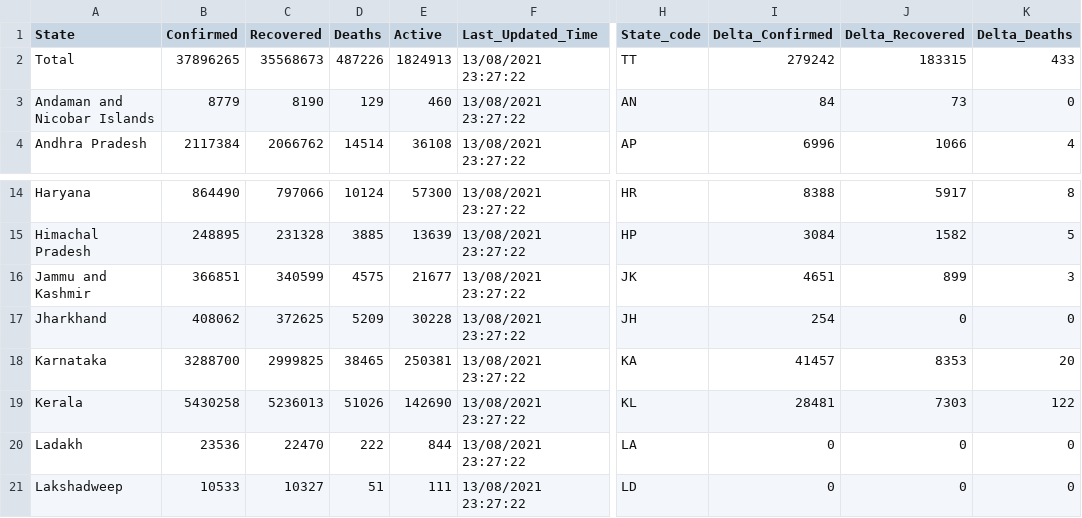
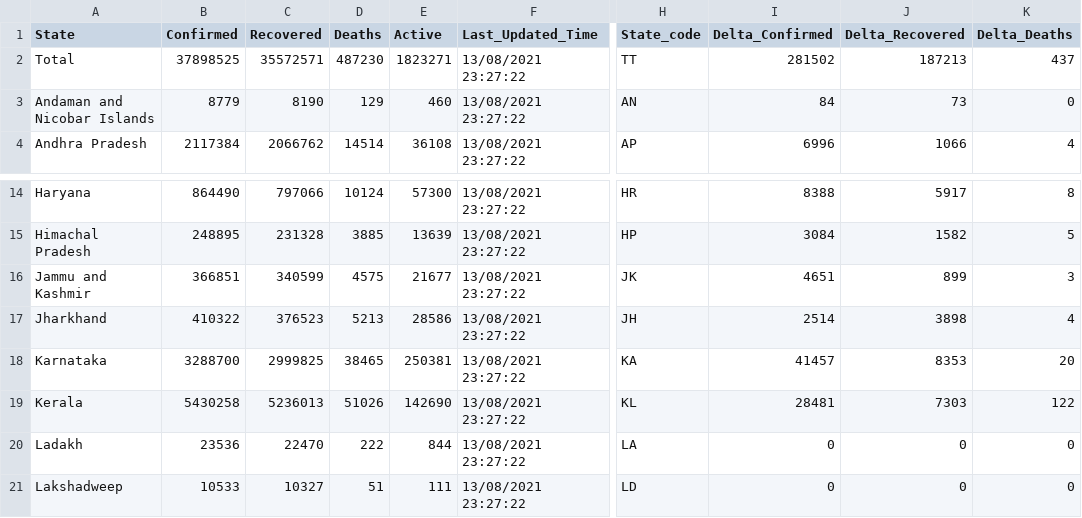
Before and after one commit to abhiramr/covid19bharat_data, a CSV file: csv/latest/state_wise.csv, drawn as a sheet; only a part is shown, gaps mark what is left out; the diff names each change by its address in the sheet, - before the commit and + after, or states it on an @@ line.

Commit message:
data updated on - Wed Jan 19 09:40:57 IST 2022

```diff
--- a/csv/latest/state_wise.csv
+++ b/csv/latest/state_wise.csv
-B2 (Confirmed): 37896265
+B2 (Confirmed): 37898525
-C2 (Recovered): 35568673
+C2 (Recovered): 35572571
-D2 (Deaths): 487226
+D2 (Deaths): 487230
-E2 (Active): 1824913
+E2 (Active): 1823271
-I2 (Delta_Confirmed): 279242
+I2 (Delta_Confirmed): 281502
-J2 (Delta_Recovered): 183315
+J2 (Delta_Recovered): 187213
-K2 (Delta_Deaths): 433
+K2 (Delta_Deaths): 437
-B17 (Confirmed): 408062
+B17 (Confirmed): 410322
-C17 (Recovered): 372625
+C17 (Recovered): 376523
-D17 (Deaths): 5209
+D17 (Deaths): 5213
-E17 (Active): 30228
+E17 (Active): 28586
-I17 (Delta_Confirmed): 254
+I17 (Delta_Confirmed): 2514
-J17 (Delta_Recovered): 0
+J17 (Delta_Recovered): 3898
-K17 (Delta_Deaths): 0
+K17 (Delta_Deaths): 4
```
Also changed, not shown: csv/latest/case_time_series.csv, csv/latest/district_wise.csv, 12 other files.
